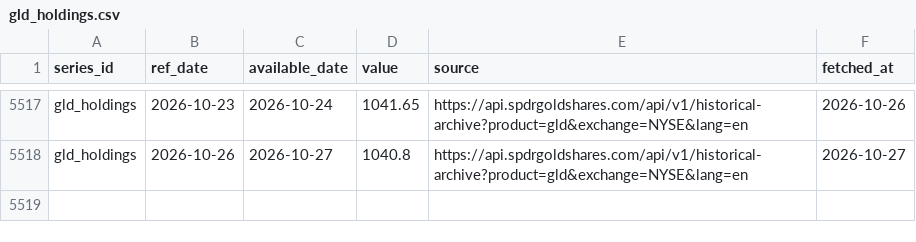
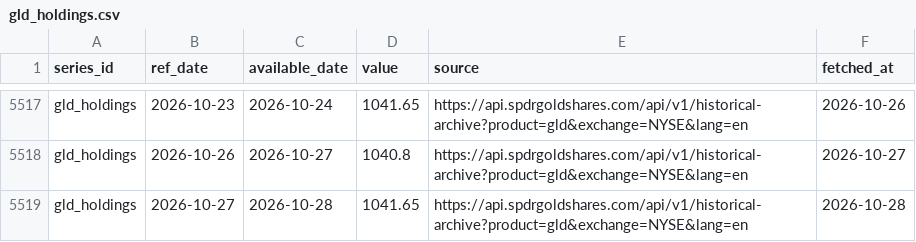
Before and after one commit to Shawhir/Commodities, a CSV file: data/store/gld_holdings.csv, drawn as a sheet; only a part is shown, gaps mark what is left out; the diff names each change by its address in the sheet, - before the commit and + after, or states it on an @@ line.

```diff
--- a/data/store/gld_holdings.csv
+++ b/data/store/gld_holdings.csv
+row 5519: gld_holdings | 2026-10-27 | 2026-10-28 | 1041.65 | https://api.spdrgoldshares.com/api/v1/historical-archive?product=gld&exchange=NYSE&lang=en | 2026-10-28
```
Also changed, not shown: data/store/breakeven_10y.csv, data/store/fed_target_upper.csv, 25 other files.
